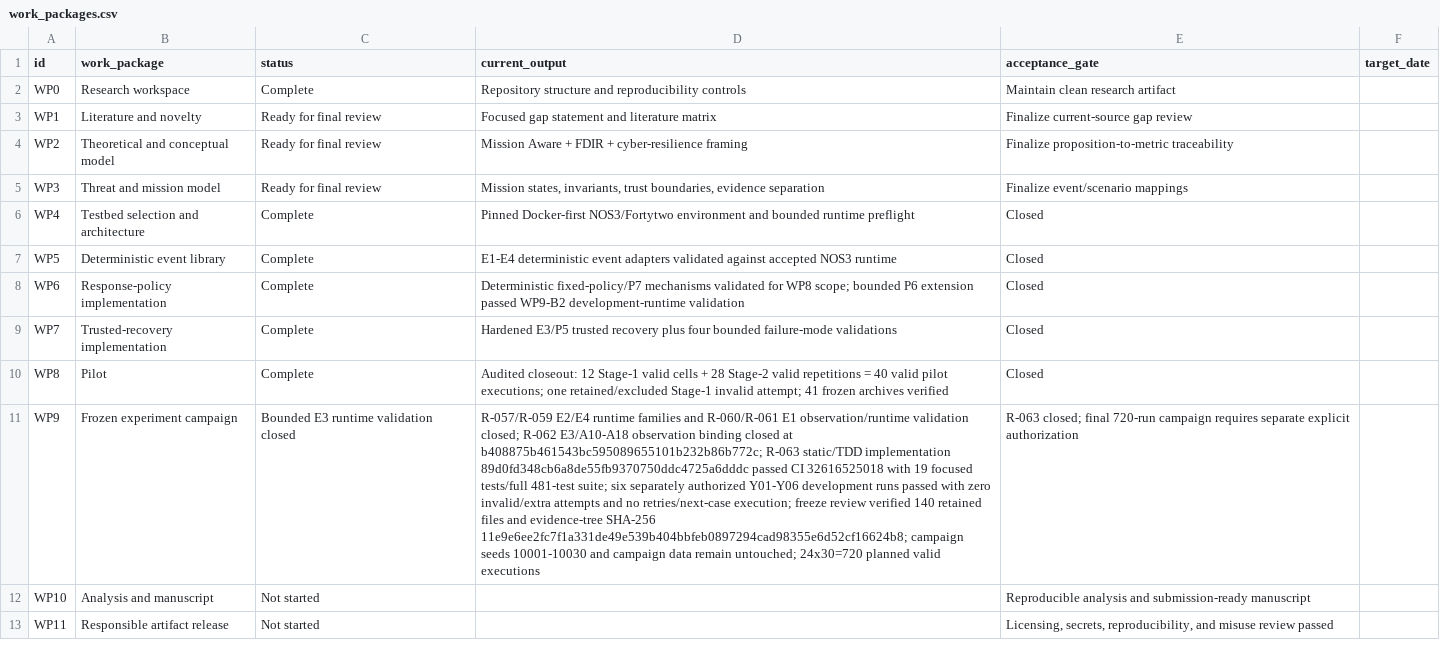
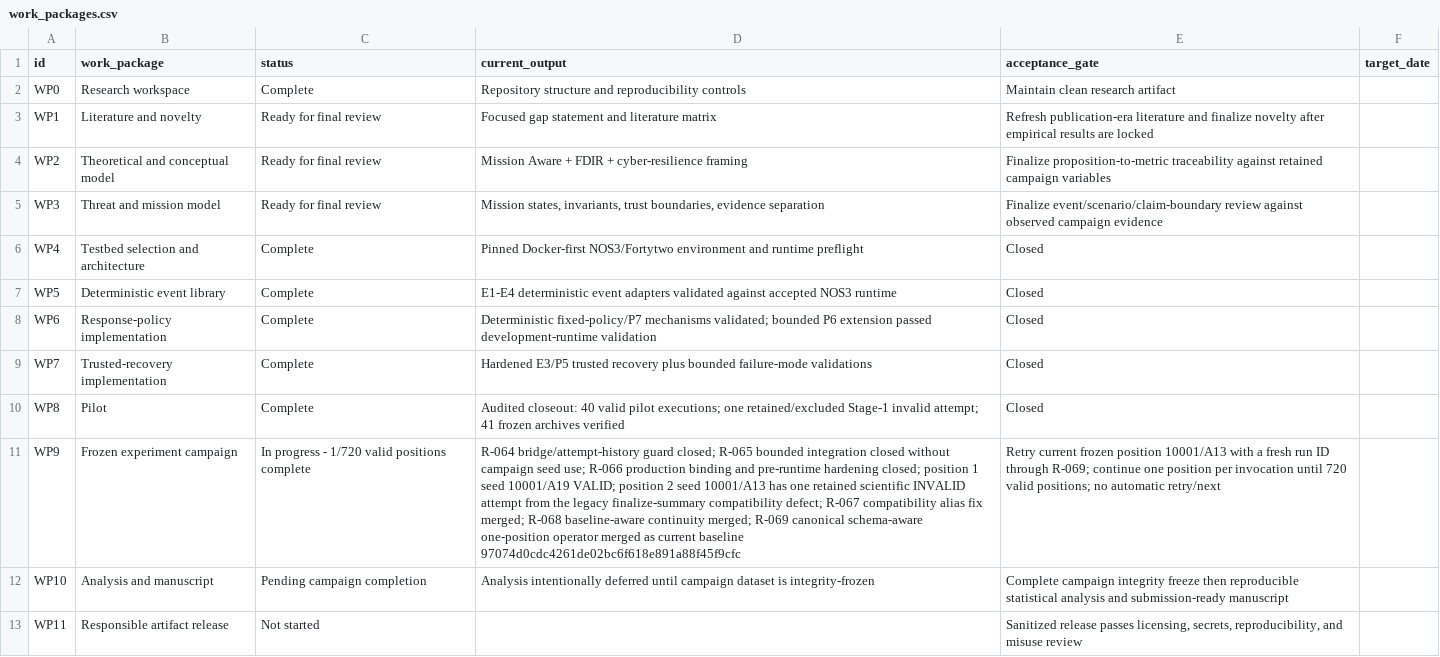
Before and after one commit to Zartharas/mission-aware-satellite-cyber-recovery, a CSV file: tracker/work_packages.csv, drawn as a sheet; the diff names each change by its address in the sheet, - before the commit and + after, or states it on an @@ line.

Commit message:
Refresh work-package status through R-069 campaign operator

```diff
--- a/tracker/work_packages.csv
+++ b/tracker/work_packages.csv
-E3 (acceptance_gate): Finalize current-source gap review
+E3 (acceptance_gate): Refresh publication-era literature and finalize novelty after empirical results are locked
-E4 (acceptance_gate): …proposition-to-metric traceability
+E4 (acceptance_gate): …proposition-to-metric traceability against retained campaign variables
-E5 (acceptance_gate): Finalize event/scenario mappings
+E5 (acceptance_gate): Finalize event/scenario/claim-boundary review against observed campaign evidence
-D6 (current_output): …environment and bounded runtime preflight
+D6 (current_output): …environment and runtime preflight
-D8 (current_output): …fixed-policy/P7 mechanisms validated for WP8 scope; bounded P6 extension passed WP9-B2 development-runtime validation
+D8 (current_output): …fixed-policy/P7 mechanisms validated; bounded P6 extension passed development-runtime validation
-D9 (current_output): …recovery plus four bounded failure-mode…
+D9 (current_output): …recovery plus bounded failure-mode…
-D10 (current_output): Audited closeout: 12 Stage-1 valid cells + 28 Stage-2 valid repetitions = 40 valid…
+D10 (current_output): Audited closeout: 40 valid…
-C11 (status): Bounded E3 runtime validation closed
+C11 (status): In progress - 1/720 valid positions complete
-D11 (current_output): R-057/R-059 E2/E4 runtime families and R-060/R-061 E1 observation/runtime validation closed; R-062 E3/A10-A18 observation binding closed at b408875b461543bc595089655101b232b86b772c; R-063 static/TDD implementation 89d0fd348cb6a8de55fb9370750ddc4725a6dddc passed CI 32616525018 with 19 focused tests/full 481-test suite; six separately authorized Y01-Y06 development runs passed with zero invalid/extra attempts and no retries/next-case execution; freeze review verified 140 retained files and evidence-tree SHA-256 11e9e6ee2fc7f1a331de49e539b404bbfeb0897294cad98355e6d52cf16624b8; campaign seeds 10001-10030 and campaign data remain untouched; 24x30=720 planned valid executions
+D11 (current_output): R-064 bridge/attempt-history guard closed; R-065 bounded integration closed without campaign seed use; R-066 production binding and pre-runtime hardening closed; position 1 seed 10001/A19 VALID; position 2 seed 10001/A13 has one retained scientific INVALID attempt from the legacy finalize-summary compatibility defect; R-067 compatibility alias fix merged; R-068 baseline-aware continuity merged; R-069 canonical schema-aware one-position operator merged as current baseline 97074d0cdc4261de02bc6f618e891a88f45f9cfc
-E11 (acceptance_gate): R-063 closed; final 720-run campaign requires separate explicit authorization
+E11 (acceptance_gate): Retry current frozen position 10001/A13 with a fresh run ID through R-069; continue one position per invocation until 720 valid positions; no automatic retry/next
-C12 (status): Not started
+C12 (status): Pending campaign completion
-D12 (current_output): (empty)
+D12 (current_output): Analysis intentionally deferred until campaign dataset is integrity-frozen
-E12 (acceptance_gate): Reproducible analysis and…
+E12 (acceptance_gate): Complete campaign integrity freeze then reproducible statistical analysis and…
-E13 (acceptance_gate): Licensing, secrets, reproducibility, and misuse review passed
+E13 (acceptance_gate): Sanitized release passes licensing, secrets, reproducibility, and misuse review
```
